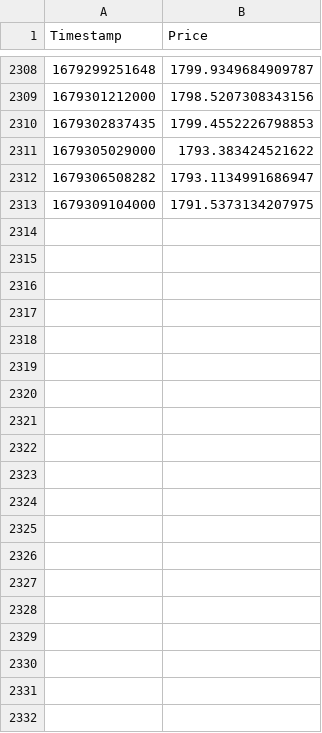
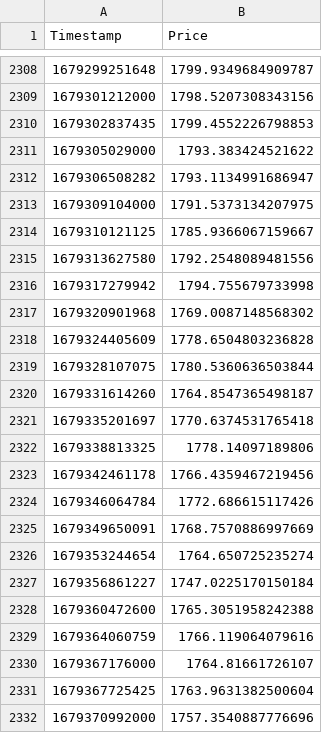
Before and after one commit to oneleo/TokenlonContractAnalysis, a CSV file: data/eth_usd_price.csv, drawn as a sheet; only a part is shown, gaps mark what is left out; the diff covers the shown part only; the diff names each change by its address in the sheet, - before the commit and + after, or states it on an @@ line.

```diff
--- a/data/eth_usd_price.csv
+++ b/data/eth_usd_price.csv
+row 2314: 1679310121125 | 1785.9366067159667
+row 2315: 1679313627580 | 1792.2548089481556
+row 2316: 1679317279942 | 1794.755679733998
+row 2317: 1679320901968 | 1769.0087148568302
+row 2318: 1679324405609 | 1778.6504803236828
+row 2319: 1679328107075 | 1780.5360636503844
+row 2320: 1679331614260 | 1764.8547365498187
+row 2321: 1679335201697 | 1770.6374531765418
+row 2322: 1679338813325 | 1778.14097189806
+row 2323: 1679342461178 | 1766.4359467219456
+row 2324: 1679346064784 | 1772.686615117426
+row 2325: 1679349650091 | 1768.7570886997669
+row 2326: 1679353244654 | 1764.650725235274
+row 2327: 1679356861227 | 1747.0225170150184
+row 2328: 1679360472600 | 1765.3051958242388
+row 2329: 1679364060759 | 1766.119064079616
+row 2330: 1679367176000 | 1764.81661726107
+row 2331: 1679367725425 | 1763.9631382500604
+row 2332: 1679370992000 | 1757.3540887776696
```
Also changed, not shown: 9 added rows elsewhere in this file, data/btc_usd_price.csv, 10 other files.
